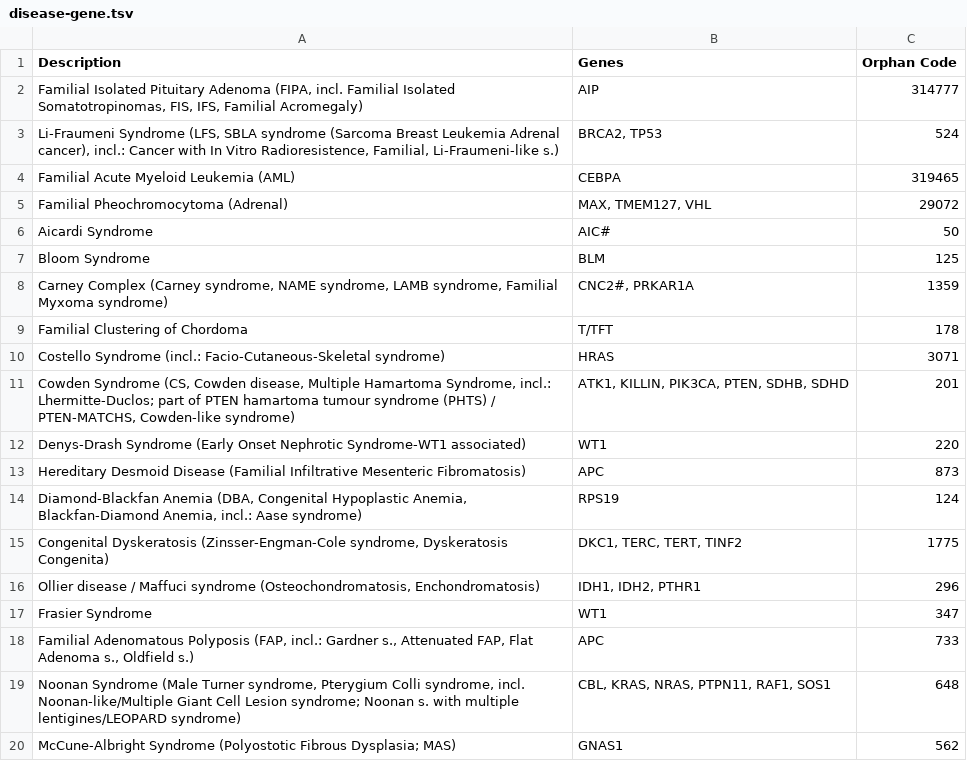
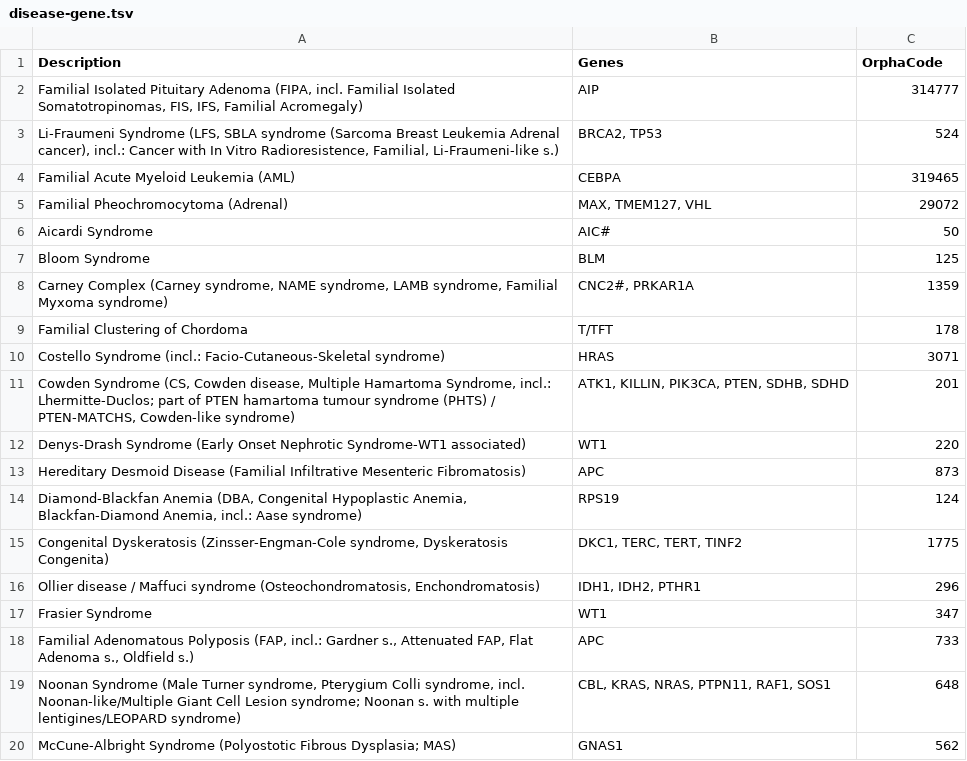
Before and after one commit to USFOneHealthCodeathon2022/Rareform, a TSV file: Data/disease-gene.tsv, drawn as a sheet.

Commit message:
update

```diff
--- a/Data/disease-gene.tsv
+++ b/Data/disease-gene.tsv
@@ -1,2 +1,2 @@
-Description	Genes	Orphan Code
+Description	Genes	OrphaCode
 "Familial Isolated Pituitary Adenoma (FIPA, incl. Familial Isolated Somatotropinomas, FIS, IFS, Familial Acromegaly)"	 AIP	314777
```
